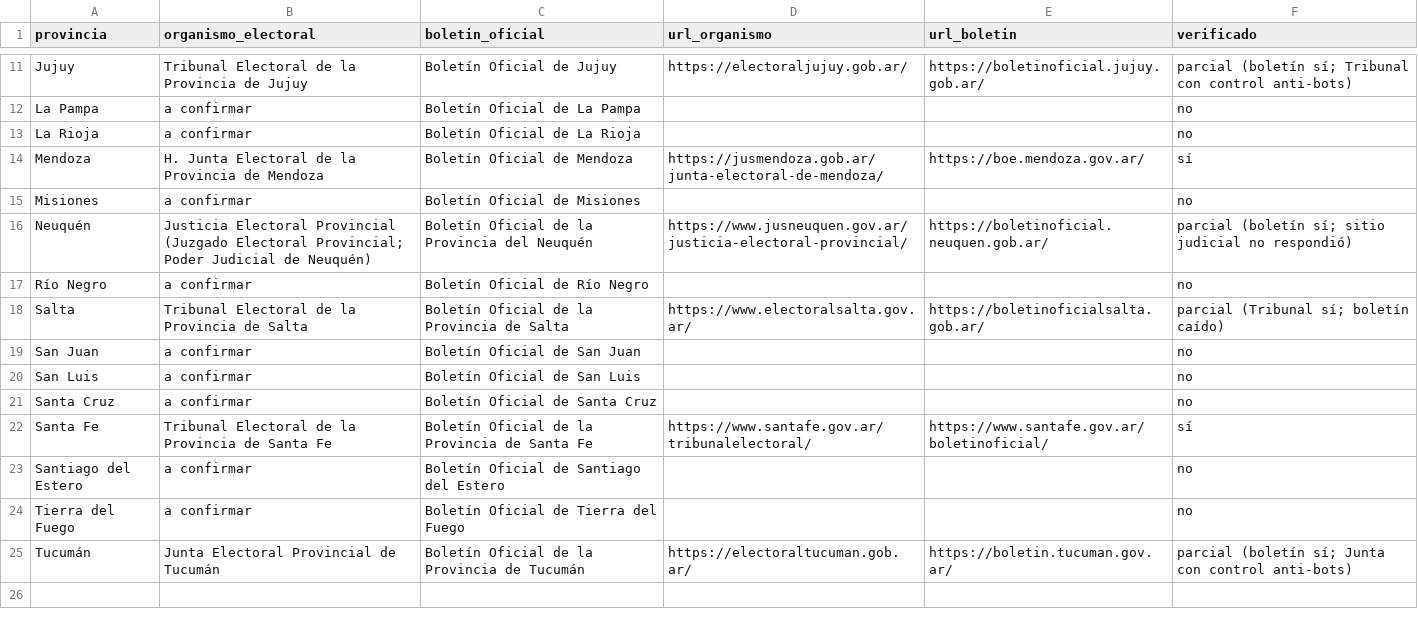
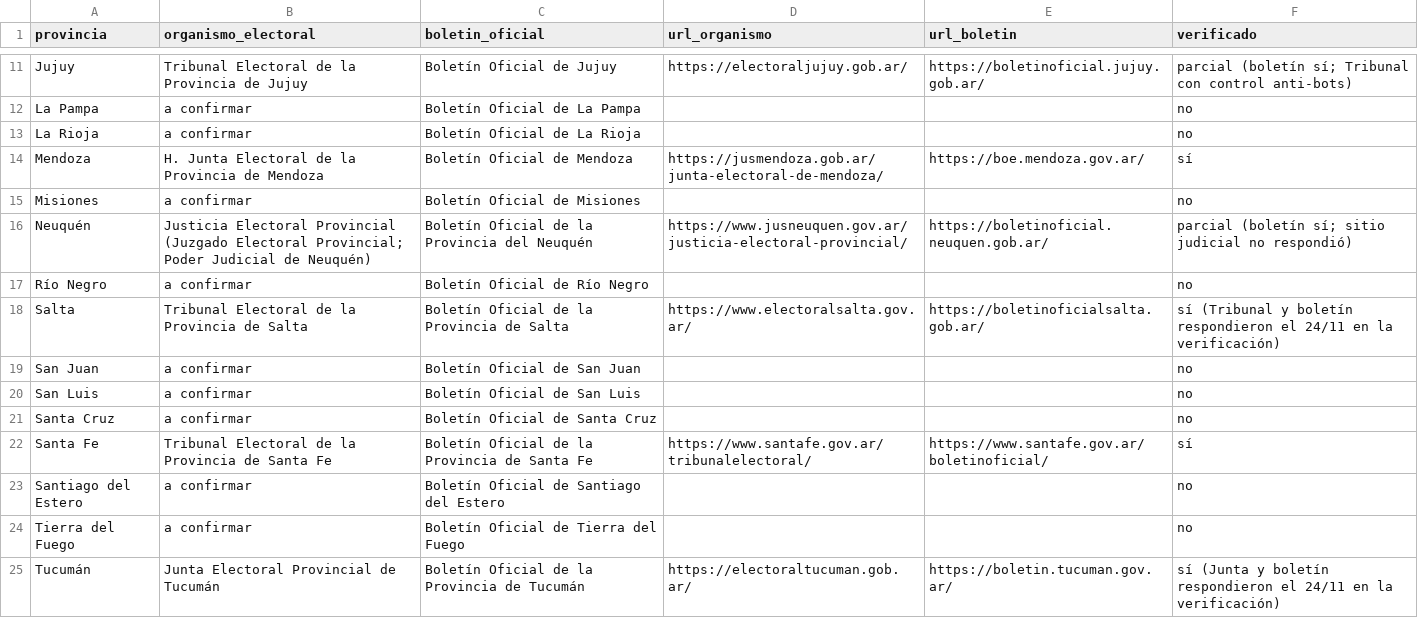
Before and after one commit to emiranda028/atlaspoliticoelectoral, a CSV file: docs/registro/fuentes-provincias.csv, drawn as a sheet; only a part is shown, gaps mark what is left out.

```diff
--- a/docs/registro/fuentes-provincias.csv
+++ b/docs/registro/fuentes-provincias.csv
@@ -17,3 +17,3 @@ Neuquén,Justicia Electoral Provincial (Juzgado Electoral Provincial; Poder Judi
 Río Negro,a confirmar,Boletín Oficial de Río Negro,,,no
-Salta,Tribunal Electoral de la Provincia de Salta,Boletín Oficial de la Provincia de Salta,https://www.electoralsalta.gov.ar/,https://boletinoficialsalta.gob.ar/,parcial (Tribunal sí; boletín caído)
+Salta,Tribunal Electoral de la Provincia de Salta,Boletín Oficial de la Provincia de Salta,https://www.electoralsalta.gov.ar/,https://boletinoficialsalta.gob.ar/,sí (Tribunal y boletín respondieron el 24/11 en la verificación)
 San Juan,a confirmar,Boletín Oficial de San Juan,,,no
@@ -24,2 +24,2 @@ Santiago del Estero,a confirmar,Boletín Oficial de Santiago del Estero,,,no
 Tierra del Fuego,a confirmar,Boletín Oficial de Tierra del Fuego,,,no
-Tucumán,Junta Electoral Provincial de Tucumán,Boletín Oficial de la Provincia de Tucumán,https://electoraltucuman.gob.ar/,https://boletin.tucuman.gov.ar/,parcial (boletín sí; Junta con control anti-bots)
+Tucumán,Junta Electoral Provincial de Tucumán,Boletín Oficial de la Provincia de Tucumán,https://electoraltucuman.gob.ar/,https://boletin.tucuman.gov.ar/,sí (Junta y boletín respondieron el 24/11 en la verificación)
```
Also changed, not shown: docs/registro/cambios.csv, docs/registro/vigilancia.csv, 3 other files.
